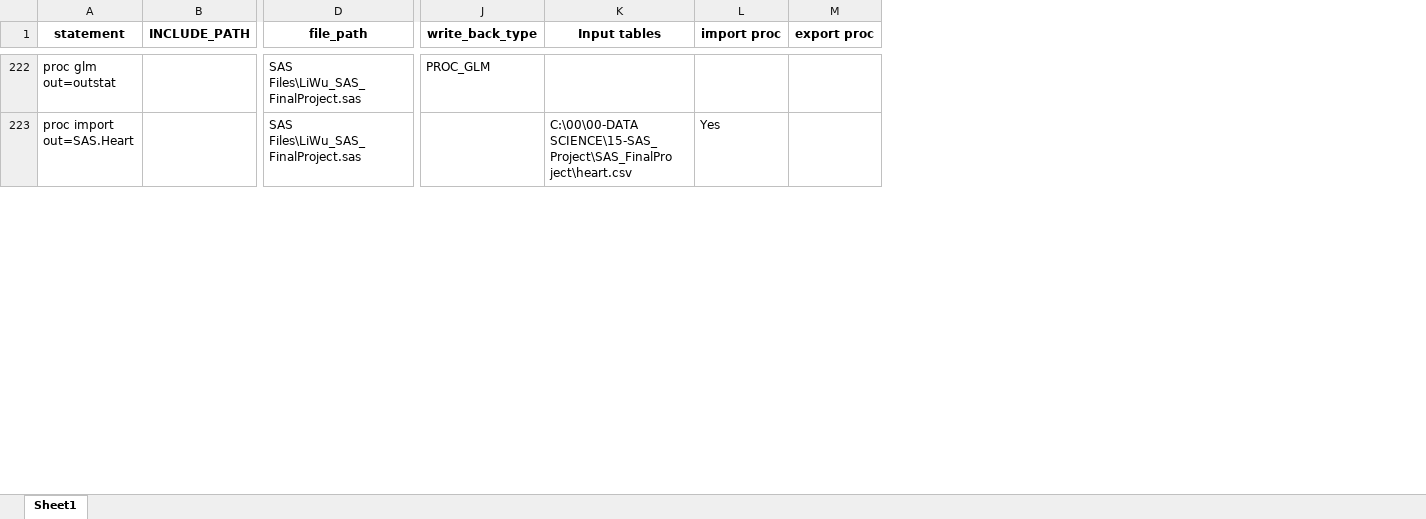
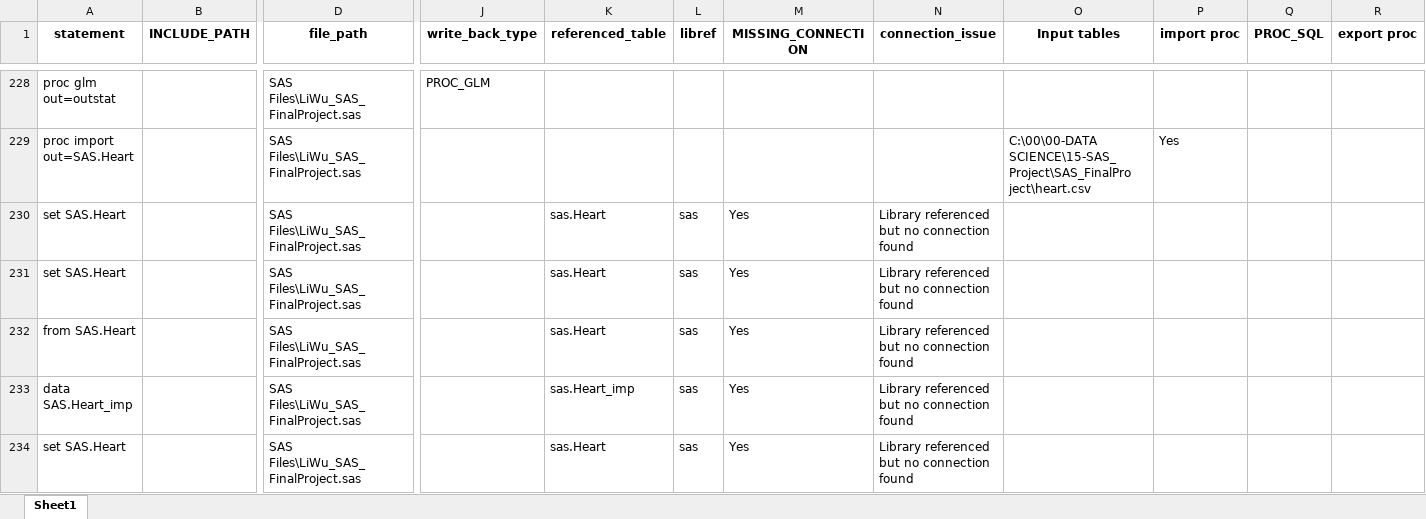
Before and after one commit to hunterxfedi/SAS-Project, an Excel workbook: final_analysis.xlsx, sheet Sheet1, drawn as a sheet; only a part is shown, gaps mark what is left out; values as stored, in another font and other column widths than the file's, no borders; rows hold the shown columns only; the diff covers the shown part only; the diff names each change by its address in the sheet, - before the commit and + after, or states it on an @@ line.

```diff
--- a/final_analysis.xlsx (sheet Sheet1)
+++ b/final_analysis.xlsx (sheet Sheet1)
+column K (referenced_table), empty
+column L (libref), empty
+column M (MISSING_CONNECTION), empty
+column N (connection_issue), empty
+column Q (PROC_SQL), empty
+row 230: set SAS.Heart |  | SAS Files\LiWu_SAS_FinalProject.sas |  | sas.Heart | sas | Yes | Library referenced but no connection found
+row 231: set SAS.Heart |  | SAS Files\LiWu_SAS_FinalProject.sas |  | sas.Heart | sas | Yes | Library referenced but no connection found
+row 232: from SAS.Heart |  | SAS Files\LiWu_SAS_FinalProject.sas |  | sas.Heart | sas | Yes | Library referenced but no connection found
+row 233: data SAS.Heart_imp |  | SAS Files\LiWu_SAS_FinalProject.sas |  | sas.Heart_imp | sas | Yes | Library referenced but no connection found
+row 234: set SAS.Heart |  | SAS Files\LiWu_SAS_FinalProject.sas |  | sas.Heart | sas | Yes | Library referenced but no connection found
```
Also changed, not shown: 12 added rows and 4 edited cells elsewhere in this sheet, 1 other file.
